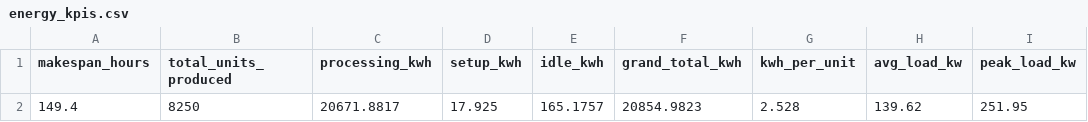
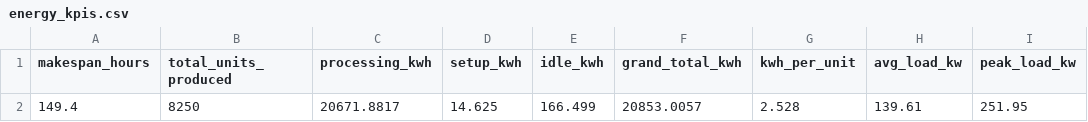
Before and after one commit to AliUmutKazak/factory-decision-intelligence, a CSV file: data/processed/energy_kpis.csv, drawn as a sheet; only a part is shown; the diff names each change by its address in the sheet, - before the commit and + after, or states it on an @@ line.

```diff
--- a/data/processed/energy_kpis.csv
+++ b/data/processed/energy_kpis.csv
-D2 (setup_kwh): 17.925
+D2 (setup_kwh): 14.625
-E2 (idle_kwh): 165.1757
+E2 (idle_kwh): 166.499
-F2 (grand_total_kwh): 20854.9823
+F2 (grand_total_kwh): 20853.0057
-H2 (avg_load_kw): 139.62
+H2 (avg_load_kw): 139.61
```
Also changed, not shown: data/processed/carbon_machine_kpis.csv, data/processed/energy_profile_15min.csv, 4 other files.
